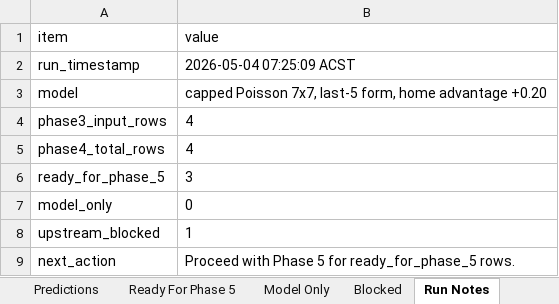
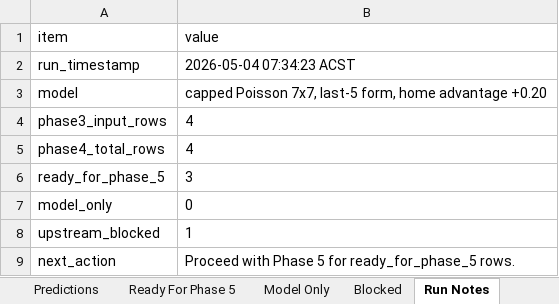
Before and after one commit to Looneyz25/SoccerStats, an Excel workbook: docs/agent-system/outputs/Phase4_Predictions.xlsx, sheet Run Notes, drawn as a sheet; values as stored, in another font and other column widths than the file's, no borders; the diff names each change by its address in the sheet, - before the commit and + after, or states it on an @@ line.

```diff
--- a/docs/agent-system/outputs/Phase4_Predictions.xlsx (sheet Run Notes)
+++ b/docs/agent-system/outputs/Phase4_Predictions.xlsx (sheet Run Notes)
-B2 (value): 2026-05-04 07:25:09 ACST
+B2 (value): 2026-05-04 07:34:23 ACST
```
Also changed, not shown: sheet Predictions, sheet Ready For Phase 5, sheet Blocked, docs/agent-system/outputs/Phase1_Fixture_Slate.xlsx, docs/agent-system/outputs/Phase2_Odds_Slate.xlsx, 18 other files.
